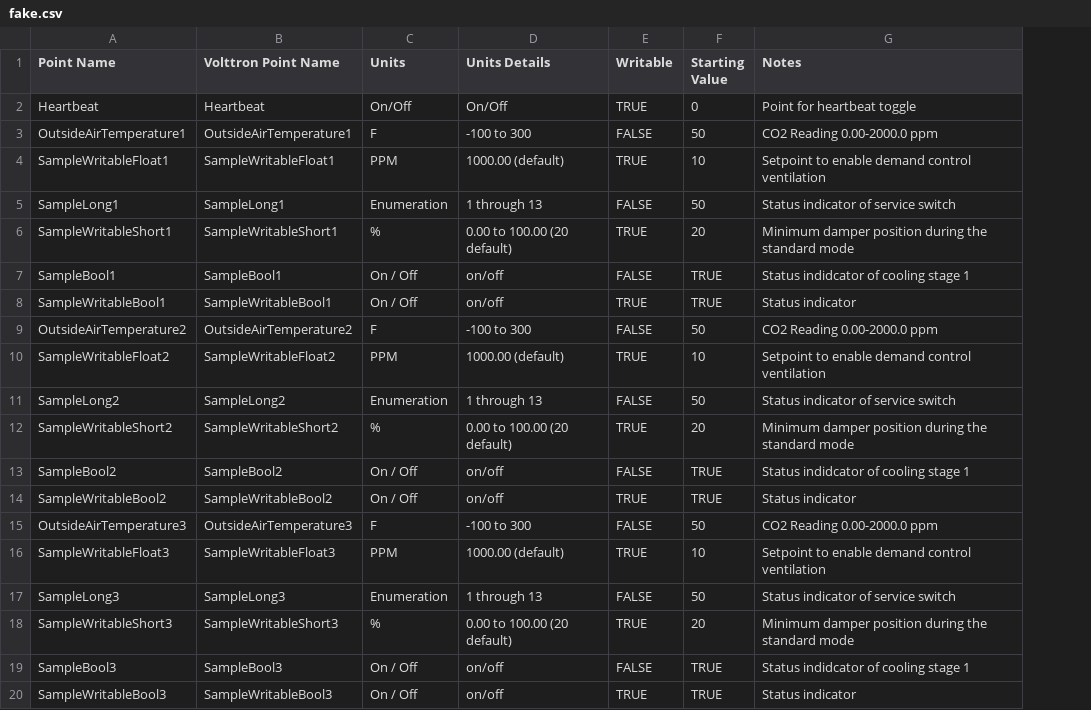
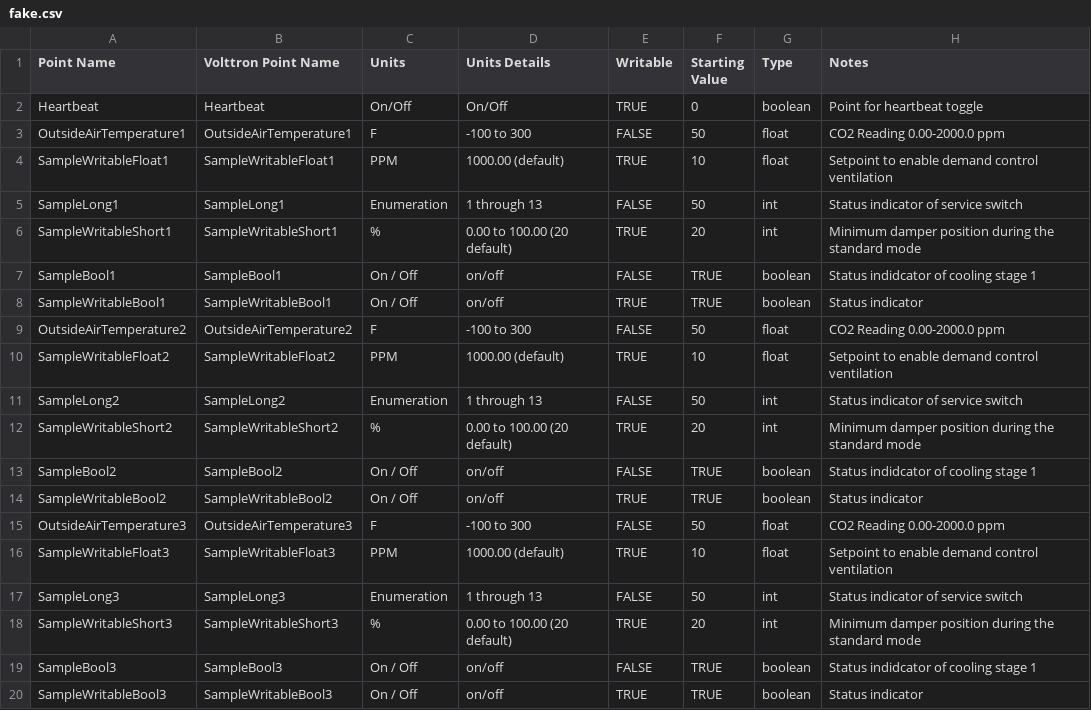
Before and after one commit to VOLTTRON/volttron, a CSV file: services/core/MasterDriverAgent/master_driver/fake.csv, drawn as a sheet; the diff names each change by its address in the sheet, - before the commit and + after, or states it on an @@ line.

Commit message:
Fix fake driver point config #431

```diff
--- a/services/core/MasterDriverAgent/master_driver/fake.csv
+++ b/services/core/MasterDriverAgent/master_driver/fake.csv
+column G (Type), rows 2-20: boolean | float | float | int | int | boolean | boolean | float | float | int | int | boolean | boolean | float | float | int | int | boolean | boolean
```
